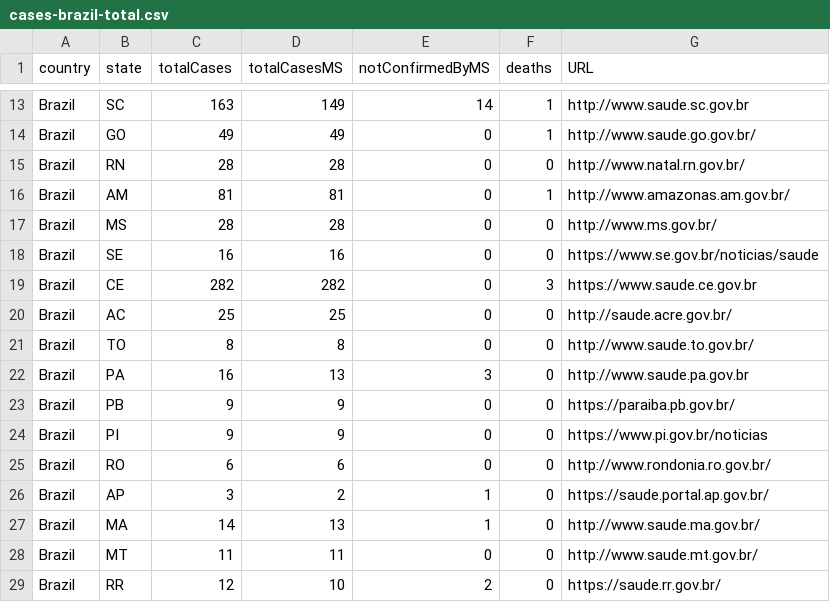
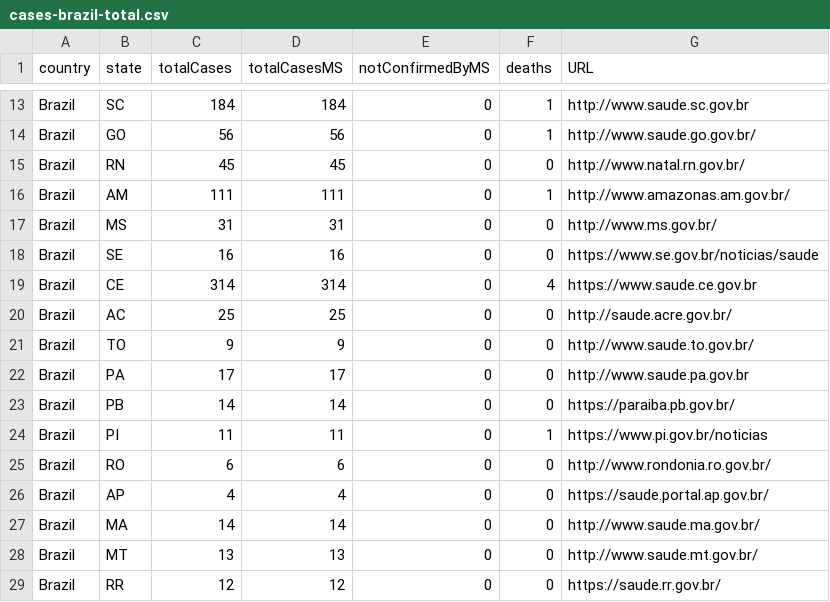
Before and after one commit to israelitalo/Coronavirus_Bootstrap4, a CSV file: csv/cases-brazil-total.csv, drawn as a sheet; only a part is shown, gaps mark what is left out; the diff covers the shown part only; the diff names each change by its address in the sheet, - before the commit and + after, or states it on an @@ line.

```diff
--- a/csv/cases-brazil-total.csv
+++ b/csv/cases-brazil-total.csv
-C13 (totalCases): 163
+C13 (totalCases): 184
-D13 (totalCasesMS): 149
+D13 (totalCasesMS): 184
-E13 (notConfirmedByMS): 14
+E13 (notConfirmedByMS): 0
-C14 (totalCases): 49
+C14 (totalCases): 56
-D14 (totalCasesMS): 49
+D14 (totalCasesMS): 56
-C15 (totalCases): 28
+C15 (totalCases): 45
-D15 (totalCasesMS): 28
+D15 (totalCasesMS): 45
-C16 (totalCases): 81
+C16 (totalCases): 111
-D16 (totalCasesMS): 81
+D16 (totalCasesMS): 111
-C17 (totalCases): 28
+C17 (totalCases): 31
-D17 (totalCasesMS): 28
+D17 (totalCasesMS): 31
-C19 (totalCases): 282
+C19 (totalCases): 314
-D19 (totalCasesMS): 282
+D19 (totalCasesMS): 314
-F19 (deaths): 3
+F19 (deaths): 4
-C21 (totalCases): 8
+C21 (totalCases): 9
-D21 (totalCasesMS): 8
+D21 (totalCasesMS): 9
-C22 (totalCases): 16
+C22 (totalCases): 17
-D22 (totalCasesMS): 13
+D22 (totalCasesMS): 17
-E22 (notConfirmedByMS): 3
+E22 (notConfirmedByMS): 0
-C23 (totalCases): 9
+C23 (totalCases): 14
-D23 (totalCasesMS): 9
+D23 (totalCasesMS): 14
-C24 (totalCases): 9
+C24 (totalCases): 11
-D24 (totalCasesMS): 9
+D24 (totalCasesMS): 11
-F24 (deaths): 0
+F24 (deaths): 1
-C26 (totalCases): 3
+C26 (totalCases): 4
-D26 (totalCasesMS): 2
+D26 (totalCasesMS): 4
-E26:E27 (notConfirmedByMS): 1
+E26:E27 (notConfirmedByMS): 0
-D27 (totalCasesMS): 13
+D27 (totalCasesMS): 14
-C28 (totalCases): 11
+C28 (totalCases): 13
-D28 (totalCasesMS): 11
+D28 (totalCasesMS): 13
-D29 (totalCasesMS): 10
+D29 (totalCasesMS): 12
-E29 (notConfirmedByMS): 2
+E29 (notConfirmedByMS): 0
```
Also changed, not shown: 31 edited cells elsewhere in this file, 16 other files.
